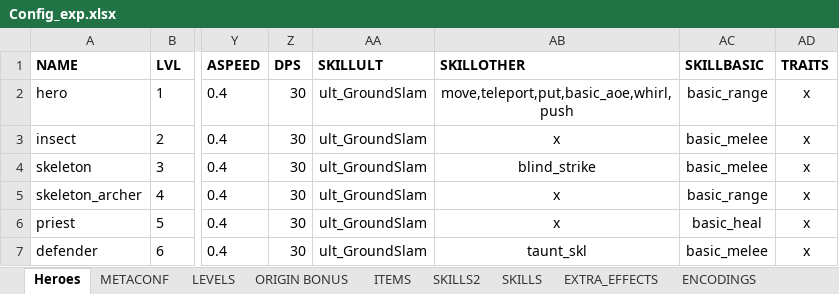
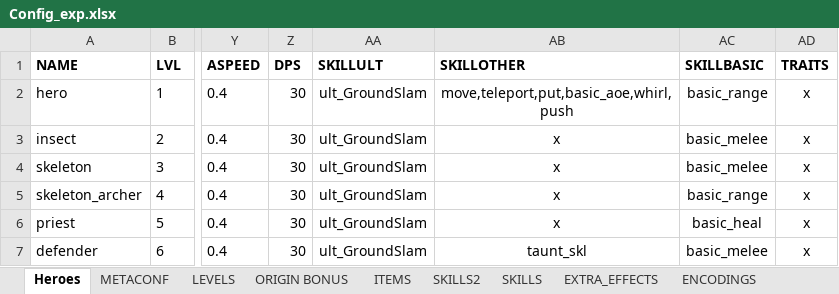
Before and after one commit to uberbax/AllForOne, an Excel workbook: Assets/StreamingAssets/Config_exp.xlsx, sheet Heroes, drawn as a sheet; only a part is shown, gaps mark what is left out; values as stored, in another font and other column widths than the file's, no borders; the diff names each change by its address in the sheet, - before the commit and + after, or states it on an @@ line.

```diff
--- a/Assets/StreamingAssets/Config_exp.xlsx (sheet Heroes)
+++ b/Assets/StreamingAssets/Config_exp.xlsx (sheet Heroes)
-AB4 (SKILLOTHER): blind_strike
+AB4 (SKILLOTHER): x
```
Also changed, not shown: 7 other files.
